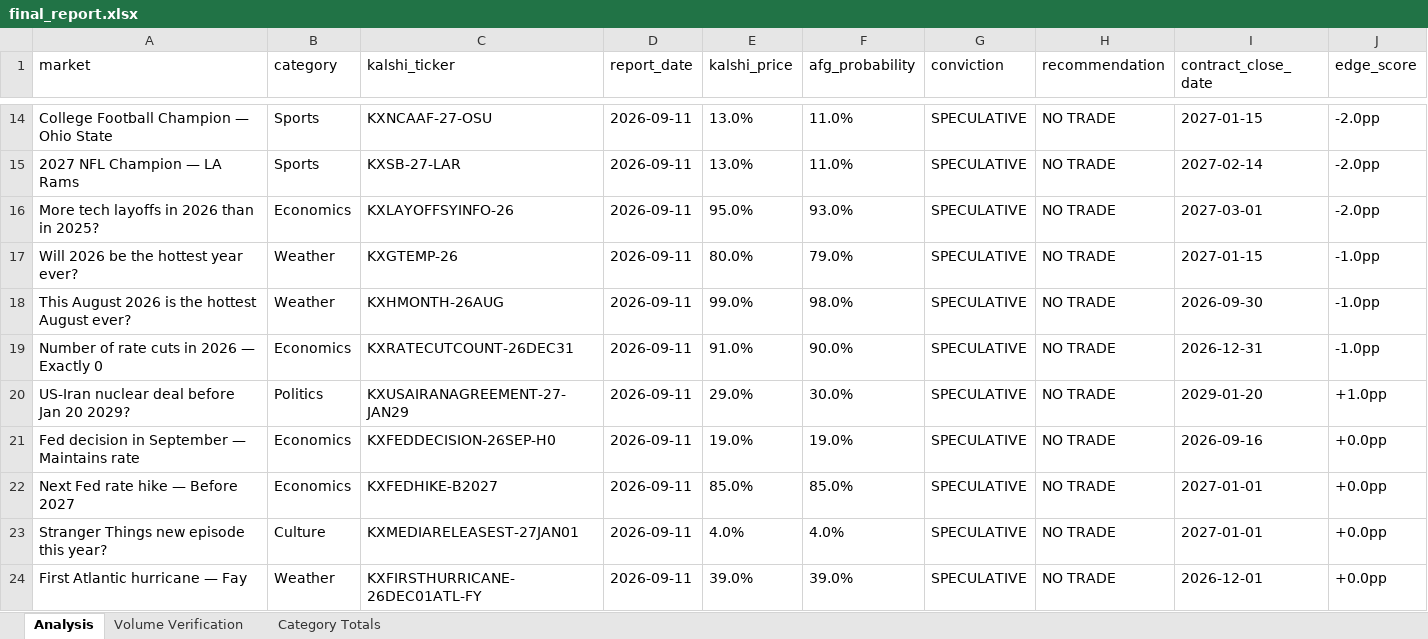
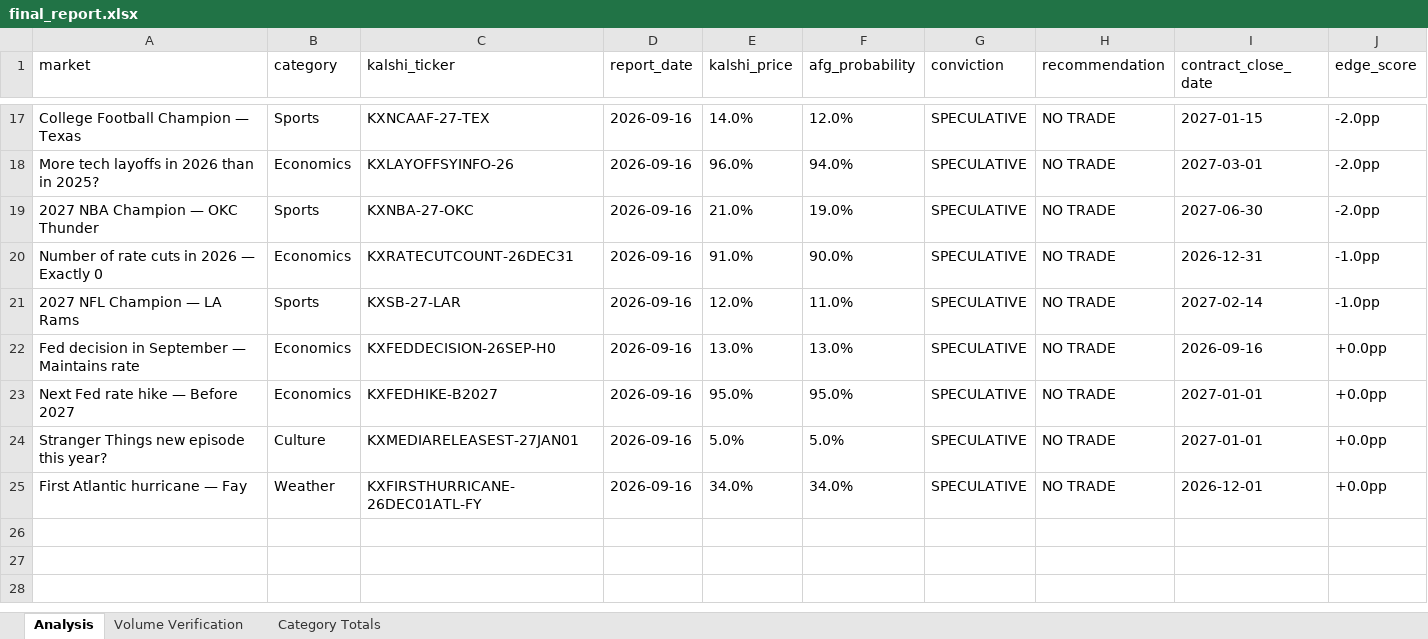
Before and after one commit to scowlfaceq02/afg-scorecard, an Excel workbook: data/final_report.xlsx, sheet Analysis, drawn as a sheet; only a part is shown, gaps mark what is left out; values as stored, in another font and other column widths than the file's, no borders; removed rows and columns are numbered as before the commit, all else as after; the diff covers the shown part only; the diff names each change by its address in the sheet, - before the commit and + after, or states it on an @@ line.

Commit message:
cycle update <date>

```diff
--- a/data/final_report.xlsx (sheet Analysis)
+++ b/data/final_report.xlsx (sheet Analysis)
-A17 (market): College Football Champion — Ohio State
+A17 (market): College Football Champion — Texas
-C17 (kalshi_ticker): KXNCAAF-27-OSU
+C17 (kalshi_ticker): KXNCAAF-27-TEX
-D17 (report_date): 2026-09-11
+D17 (report_date): 2026-09-16
-E17 (kalshi_price): 13.0%
+E17 (kalshi_price): 14.0%
-F17 (afg_probability): 11.0%
+F17 (afg_probability): 12.0%
-row 15: 2027 NFL Champion — LA Rams | Sports | KXSB-27-LAR | 2026-09-11 | 13.0% | 11.0% | SPECULATIVE | NO TRADE | 2027-02-14 | -2.0pp
-D18 (report_date): 2026-09-11
+D18 (report_date): 2026-09-16
-E18 (kalshi_price): 95.0%
+E18 (kalshi_price): 96.0%
-F18 (afg_probability): 93.0%
+F18 (afg_probability): 94.0%
-row 17: Will 2026 be the hottest year ever? | Weather | KXGTEMP-26 | 2026-09-11 | 80.0% | 79.0% | SPECULATIVE | NO TRADE | 2027-01-15 | -1.0pp
-row 18: This August 2026 is the hottest August ever? | Weather | KXHMONTH-26AUG | 2026-09-11 | 99.0% | 98.0% | SPECULATIVE | NO TRADE | 2026-09-30 | -1.0pp
+row 19: 2027 NBA Champion — OKC Thunder | Sports | KXNBA-27-OKC | 2026-09-16 | 21.0% | 19.0% | SPECULATIVE | NO TRADE | 2027-06-30 | -2.0pp
-D20 (report_date): 2026-09-11
+D20 (report_date): 2026-09-16
-row 20: US-Iran nuclear deal before Jan 20 2029? | Politics | KXUSAIRANAGREEMENT-27-JAN29 | 2026-09-11 | 29.0% | 30.0% | SPECULATIVE | NO TRADE | 2029-01-20 | +1.0pp
+row 21: 2027 NFL Champion — LA Rams | Sports | KXSB-27-LAR | 2026-09-16 | 12.0% | 11.0% | SPECULATIVE | NO TRADE | 2027-02-14 | -1.0pp
-D22:D25 (report_date): 2026-09-11
+D22:D25 (report_date): 2026-09-16
-E22 (kalshi_price): 19.0%
+E22 (kalshi_price): 13.0%
-F22 (afg_probability): 19.0%
+F22 (afg_probability): 13.0%
-E23 (kalshi_price): 85.0%
+E23 (kalshi_price): 95.0%
-F23 (afg_probability): 85.0%
+F23 (afg_probability): 95.0%
-E24 (kalshi_price): 4.0%
+E24 (kalshi_price): 5.0%
-F24 (afg_probability): 4.0%
+F24 (afg_probability): 5.0%
-E25 (kalshi_price): 39.0%
+E25 (kalshi_price): 34.0%
-F25 (afg_probability): 39.0%
+F25 (afg_probability): 34.0%
```
Also changed, not shown: 7 added rows, 4 removed rows and 26 edited cells elsewhere in this sheet, 13 other files.
